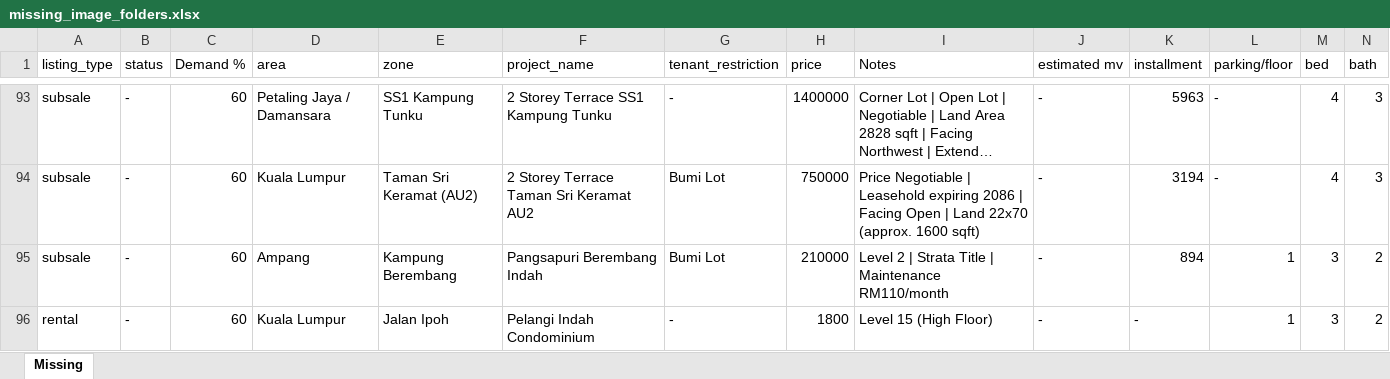
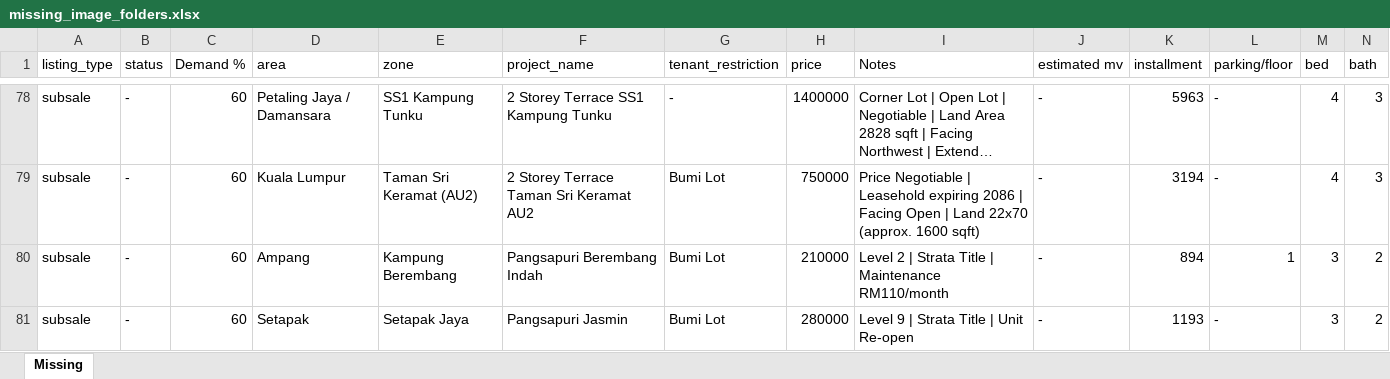
Before and after one commit to mahandanz/haniproperties, an Excel workbook: images/unitpic/Claude outputs/missing_image_folders.xlsx, sheet Missing, drawn as a sheet; only a part is shown, gaps mark what is left out; long unchanged cells end in …; values as stored, in another font and other column widths than the file's, no cell formats; removed rows and columns are numbered as before the commit, all else as after; rows hold the shown columns only; the diff covers the shown part only; the diff names each change by its address in the sheet, - before the commit and + after, or states it on an @@ line.

```diff
--- a/images/unitpic/Claude outputs/missing_image_folders.xlsx (sheet Missing)
+++ b/images/unitpic/Claude outputs/missing_image_folders.xlsx (sheet Missing)
-row 96: rental | - | 60 | Kuala Lumpur | Jalan Ipoh | Pelangi Indah Condominium | - | 1800 | Level 15 (High Floor) | - | - | 1 | 3 | 2
+row 81: subsale | - | 60 | Setapak | Setapak Jaya | Pangsapuri Jasmin | Bumi Lot | 280000 | Level 9 | Strata Title | Unit Re-open | - | 1193 | - | 3 | 2
```
Also changed, not shown: 4 added rows, 16 removed rows and 91 edited cells elsewhere in this sheet, cell formats, 33 other files.
